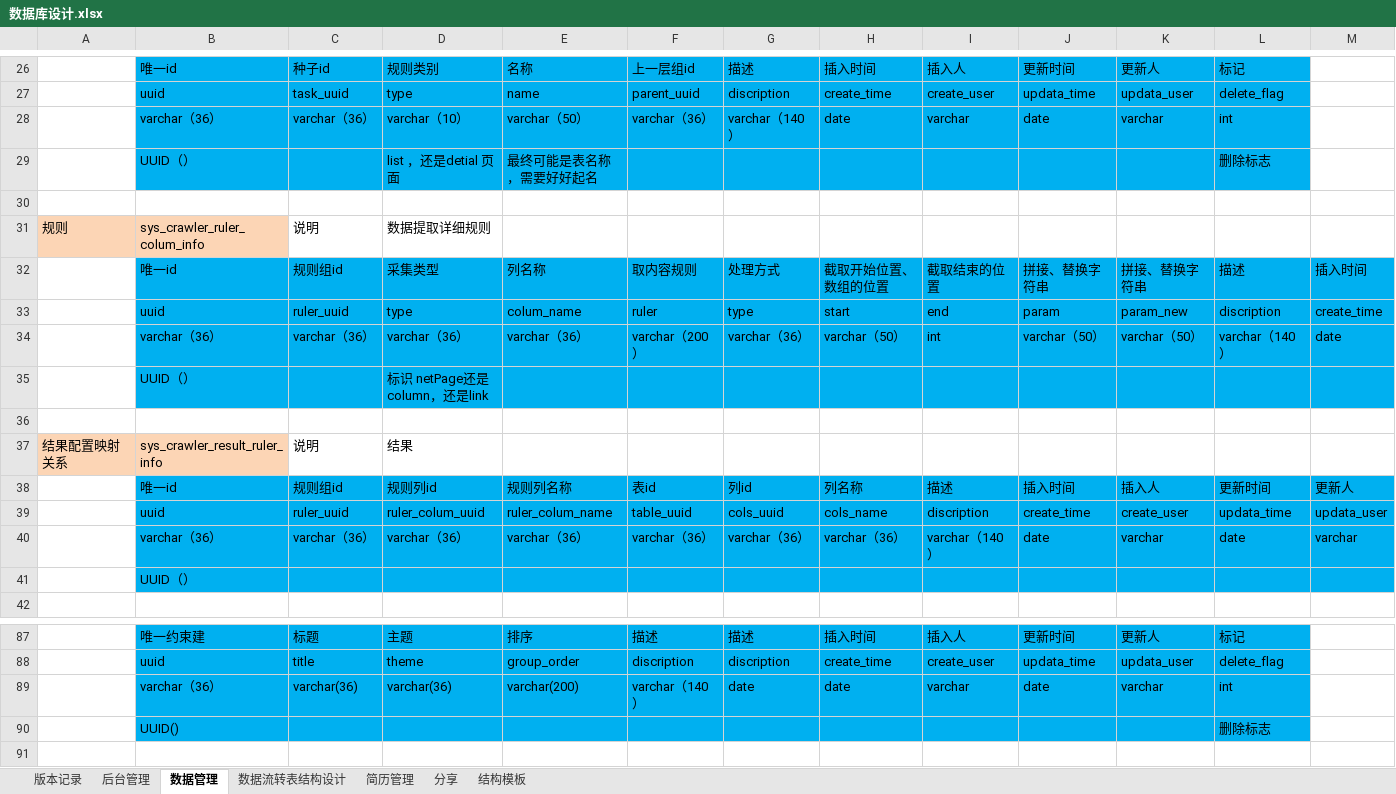
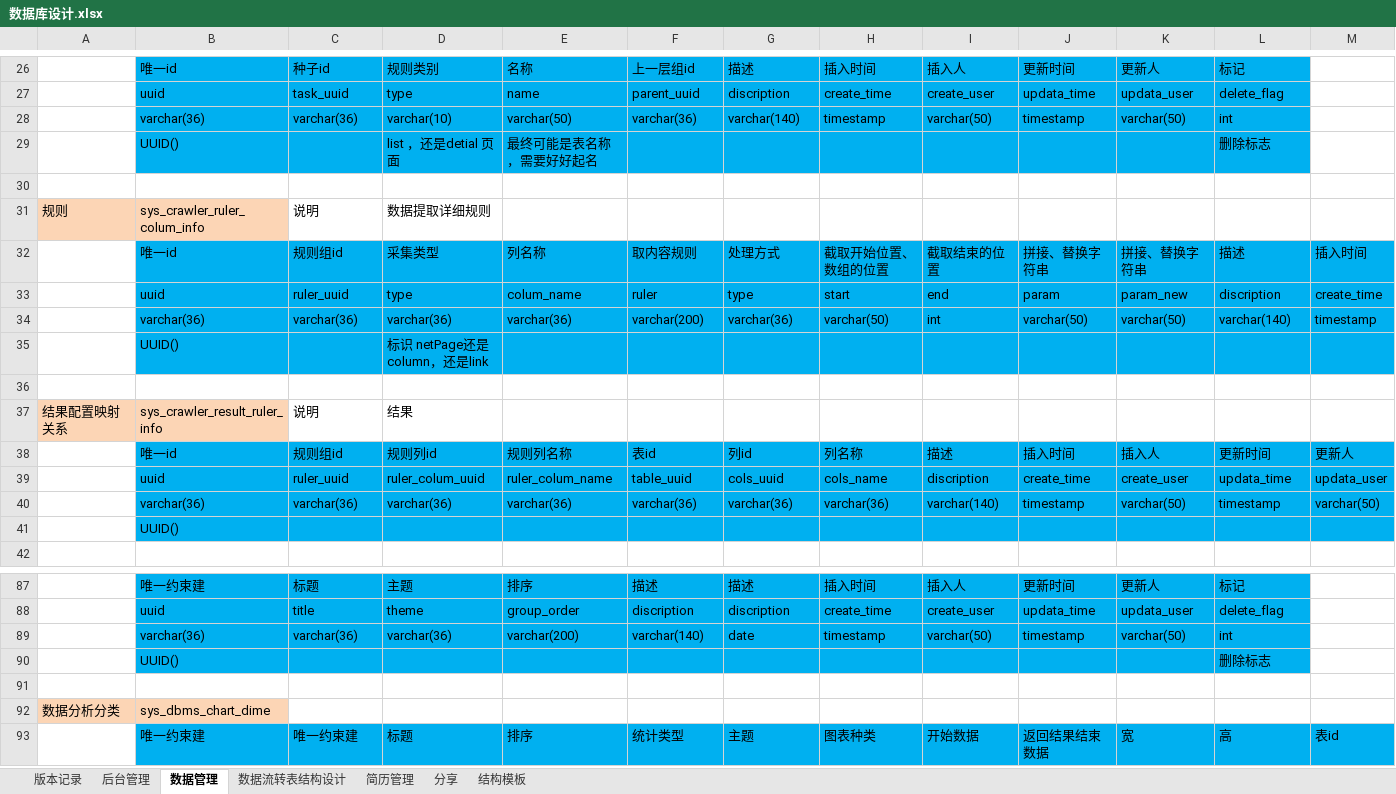
Before and after one commit to 514840279/danyuan-application-cloud, an Excel workbook: design/数据库设计.xlsx, sheet 数据管理, drawn as a sheet; only a part is shown, gaps mark what is left out; the shorter side is filled out with more unchanged rows; values as stored, in another font and other column widths than the file's, no borders; removed rows and columns are numbered as before the commit, all else as after; rows hold the shown columns only; the diff covers the shown part only; the diff names each change by its address in the sheet, - before the commit and + after, or states it on an @@ line.

```diff
--- a/design/数据库设计.xlsx (sheet 数据管理)
+++ b/design/数据库设计.xlsx (sheet 数据管理)
-row 28:  | varchar（36） | varchar（36） | varchar（10） | varchar（50） | varchar（36） | varchar（140） | date | varchar | date | varchar | int
+row 28:  | varchar(36) | varchar(36) | varchar(10) | varchar(50) | varchar(36) | varchar(140) | timestamp | varchar(50) | timestamp | varchar(50) | int
-B29: UUID（）
+B29: UUID()
-row 34:  | varchar（36） | varchar（36） | varchar（36） | varchar（36） | varchar（200） | varchar（36） | varchar（50） | int | varchar（50） | varchar（50） | varchar（140） | date
+row 34:  | varchar(36) | varchar(36) | varchar(36) | varchar(36) | varchar(200) | varchar(36) | varchar(50) | int | varchar(50) | varchar(50) | varchar(140) | timestamp
-B35: UUID（）
+B35: UUID()
-row 40:  | varchar（36） | varchar（36） | varchar（36） | varchar（36） | varchar（36） | varchar（36） | varchar（36） | varchar（140） | date | varchar | date | varchar
+row 40:  | varchar(36) | varchar(36) | varchar(36) | varchar(36) | varchar(36) | varchar(36) | varchar(36) | varchar(140) | timestamp | varchar(50) | timestamp | varchar(50)
-B41: UUID（）
+B41: UUID()
-B89: varchar（36）
+B89: varchar(36)
-F89: varchar（140）
+F89: varchar(140)
-H89: date
+H89: timestamp
-I89: varchar
+I89: varchar(50)
-J89: date
+J89: timestamp
-K89: varchar
+K89: varchar(50)
```
Also changed, not shown: 5 added rows, 5 removed rows and 73 edited cells elsewhere in this sheet, sheet 简历管理, sheet 后台管理, sheet 数据流转表结构设计, sheet 分享, sheet 结构模板, hidden cells.
